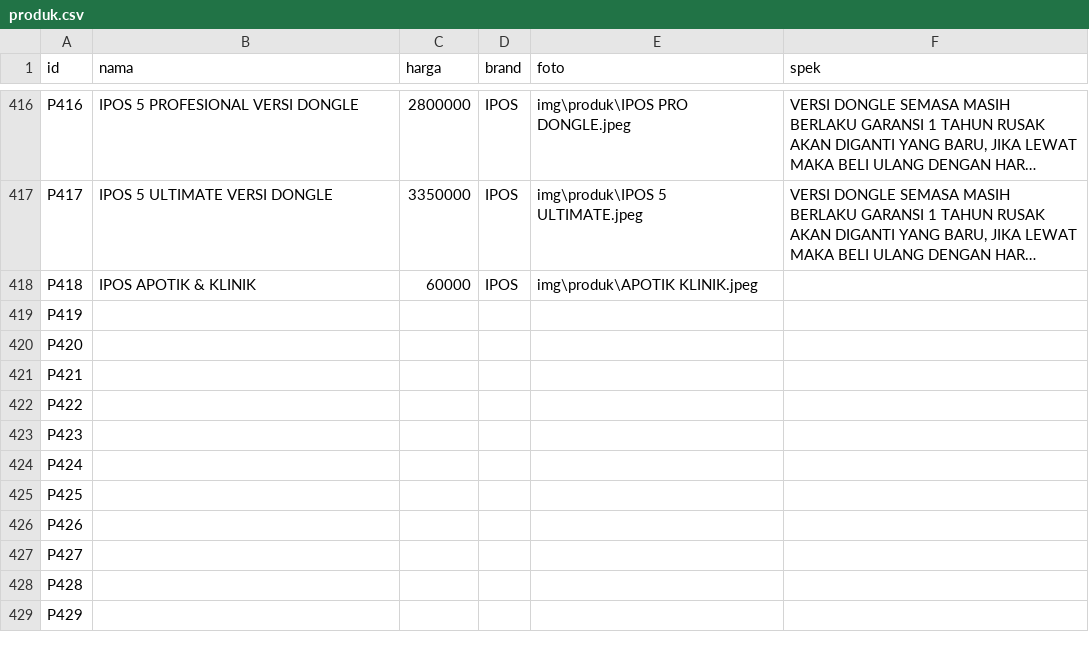
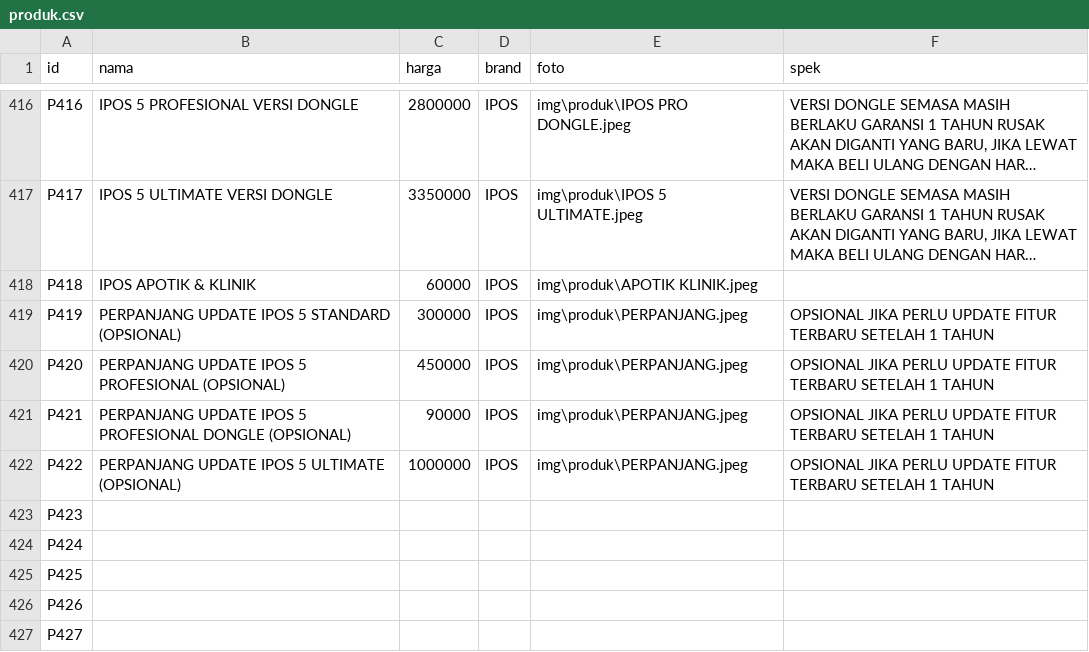
Before and after one commit to fendyfreelancestore/fendyfreelancestore, a CSV file: produk.csv, drawn as a sheet; only a part is shown, gaps mark what is left out; the shorter side is filled out with more unchanged rows; long unchanged cells end in …; the diff names each change by its address in the sheet, - before the commit and + after, or states it on an @@ line.

Commit message:
Add files via upload

```diff
--- a/produk.csv
+++ b/produk.csv
-B419 (nama): (empty)
+B419 (nama): PERPANJANG UPDATE IPOS 5 STANDARD (OPSIONAL)
-C419 (harga): (empty)
+C419 (harga): 300000
-D419:D422 (brand): (empty)
+D419:D422 (brand): IPOS
-E419:E422 (foto): (empty)
+E419:E422 (foto): img\produk\PERPANJANG.jpeg
-F419:F422 (spek): (empty)
+F419:F422 (spek): OPSIONAL JIKA PERLU UPDATE FITUR TERBARU SETELAH 1 TAHUN
-B420 (nama): (empty)
+B420 (nama): PERPANJANG UPDATE IPOS 5 PROFESIONAL (OPSIONAL)
-C420 (harga): (empty)
+C420 (harga): 450000
-B421 (nama): (empty)
+B421 (nama): PERPANJANG UPDATE IPOS 5 PROFESIONAL DONGLE (OPSIONAL)
-C421 (harga): (empty)
+C421 (harga): 90000
-B422 (nama): (empty)
+B422 (nama): PERPANJANG UPDATE IPOS 5 ULTIMATE (OPSIONAL)
-C422 (harga): (empty)
+C422 (harga): 1000000
```
